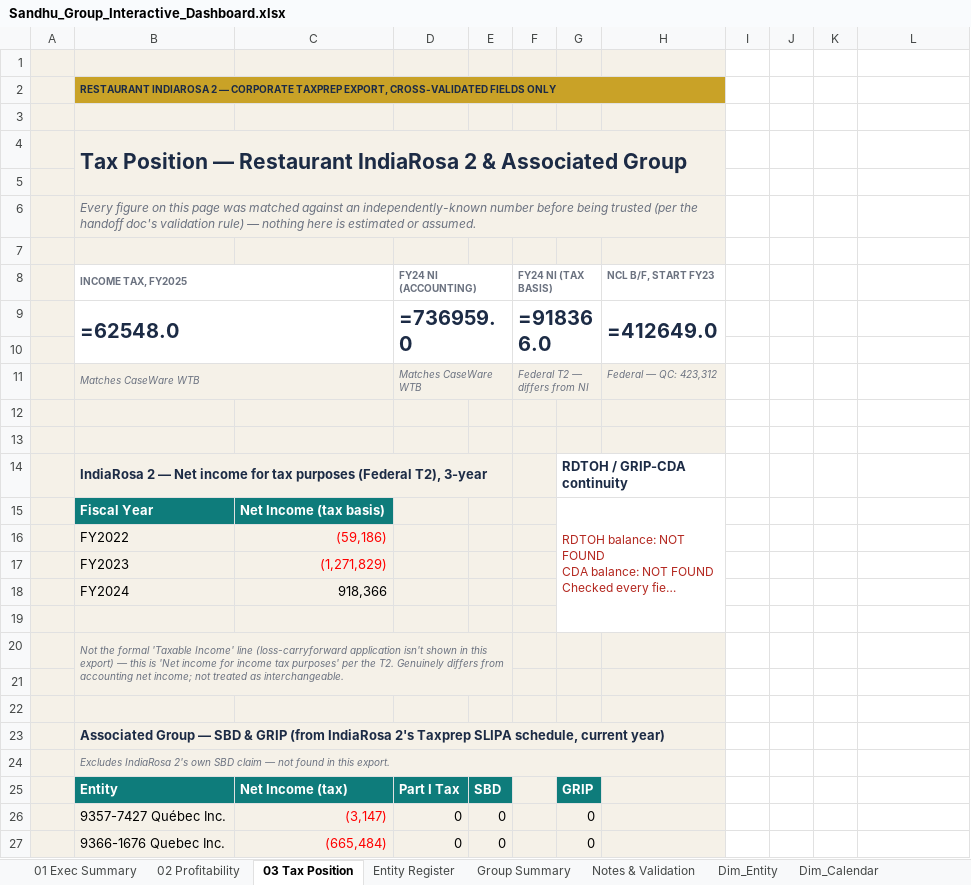
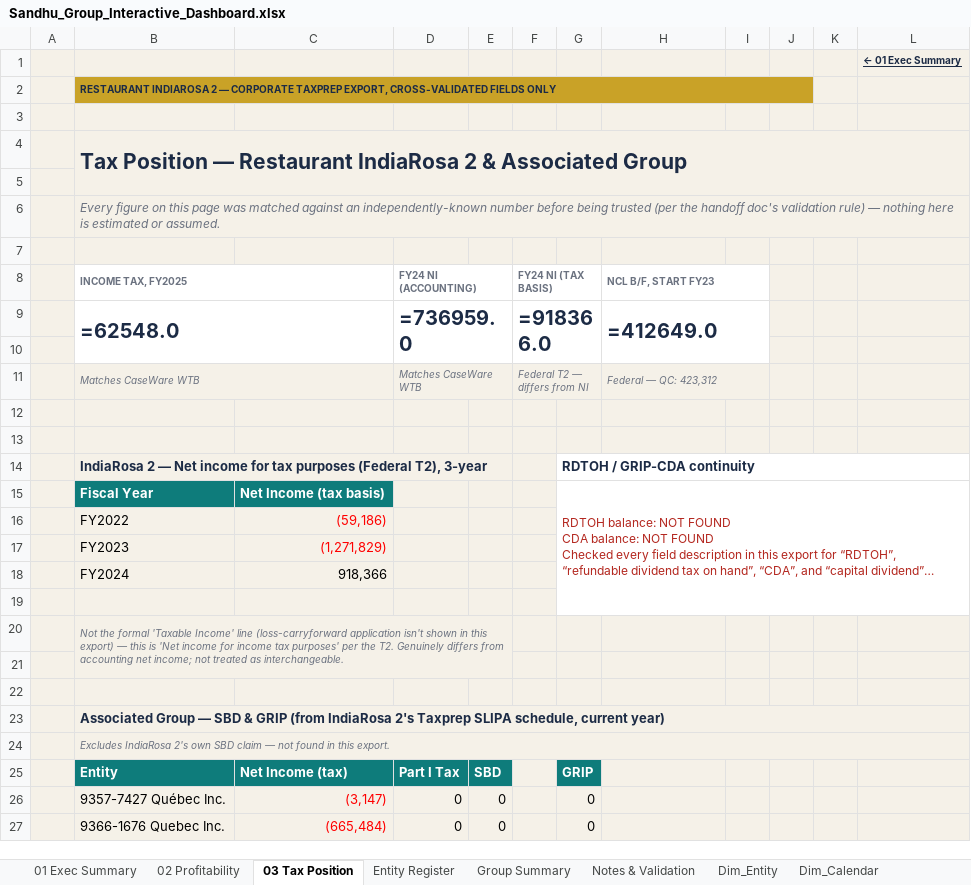
Before and after one commit to shardcrypto87-spec/Analysis, an Excel workbook: output/Sandhu_Group_Interactive_Dashboard.xlsx, sheet 03 Tax Position, drawn as a sheet; only a part is shown; long unchanged cells end in …; values as stored, in another font and other column widths than the file's, no borders; formulas without a stored value are shown as written; charts and pictures not drawn; the diff covers the shown part only; the diff names each change by its address in the sheet, - before the commit and + after, or states it on an @@ line.

```diff
--- a/output/Sandhu_Group_Interactive_Dashboard.xlsx (sheet 03 Tax Position)
+++ b/output/Sandhu_Group_Interactive_Dashboard.xlsx (sheet 03 Tax Position)
-I1:L1 fill: none
+I1:L1 fill: #F5F1E8
-L1: (empty)
+L1: ← 01 Exec Summary
-B2:H2 merged
+B2:J2 merged
-I2:J2 fill: none
+I2:J2 fill: #C9A227
-K2:L2 fill: none
+K2:L2 fill: #F5F1E8
-I3:L3 fill: none
+I3:L3 fill: #F5F1E8
-B4:H5 merged
+B4:L5 merged
-B6:H6 merged
+B6:L6 merged
-I7:L7 fill: none
+I7:L7 fill: #F5F1E8
+H8:I8 merged
-J8:L11 fill: none
+J8:L11 fill: #F5F1E8
-H9:H10 merged
+H9:I10 merged
+H11:I11 merged
-I12:L13 fill: none
+I12:L13 fill: #F5F1E8
-G14:H14 merged
+G14:L14 merged
-G15:H19 merged
+G15:L19 merged
-I20:L22 fill: none
+I20:L22 fill: #F5F1E8
-B23:H23 merged
+B23:L23 merged
-B24:H24 merged
+B24:L24 merged
-I25:L27 fill: none
+I25:L27 fill: #F5F1E8
```
Also changed, not shown: cell formats elsewhere in this sheet, sheet Entity Register, sheet 02 Profitability, sheet Group Summary, sheet 01 Exec Summary, sheet Notes & Validation, 1 other file.
